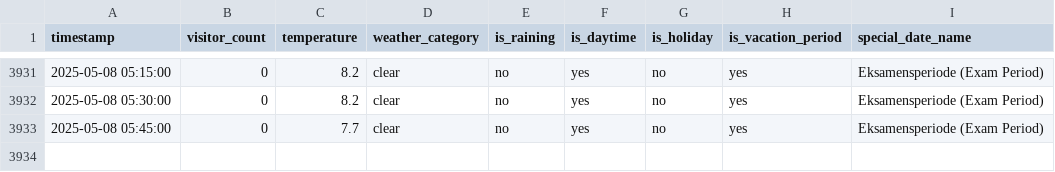
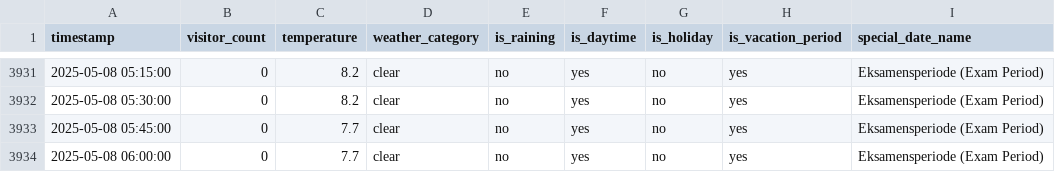
Before and after one commit to MetisPrometheus/datacollector-trimmeriet, a CSV file: data/visitor_counts.csv, drawn as a sheet; only a part is shown, gaps mark what is left out; the diff names each change by its address in the sheet, - before the commit and + after, or states it on an @@ line.

```diff
--- a/data/visitor_counts.csv
+++ b/data/visitor_counts.csv
+row 3934: 2025-05-08 06:00:00 | 0 | 7.7 | clear | no | yes | no | yes | Eksamensperiode (Exam Period)
```
